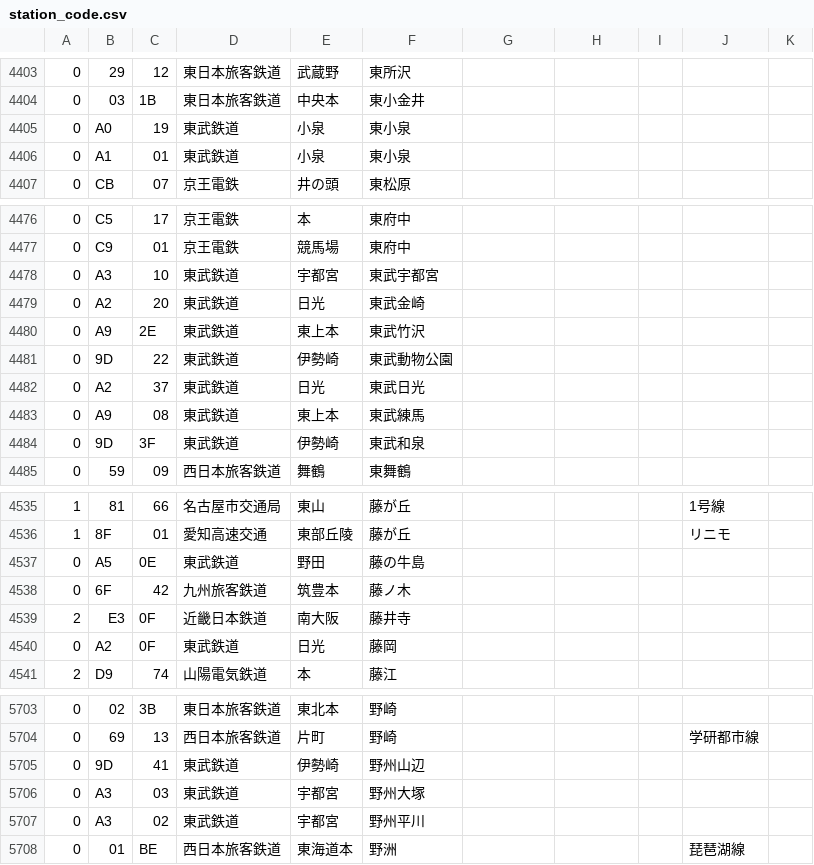
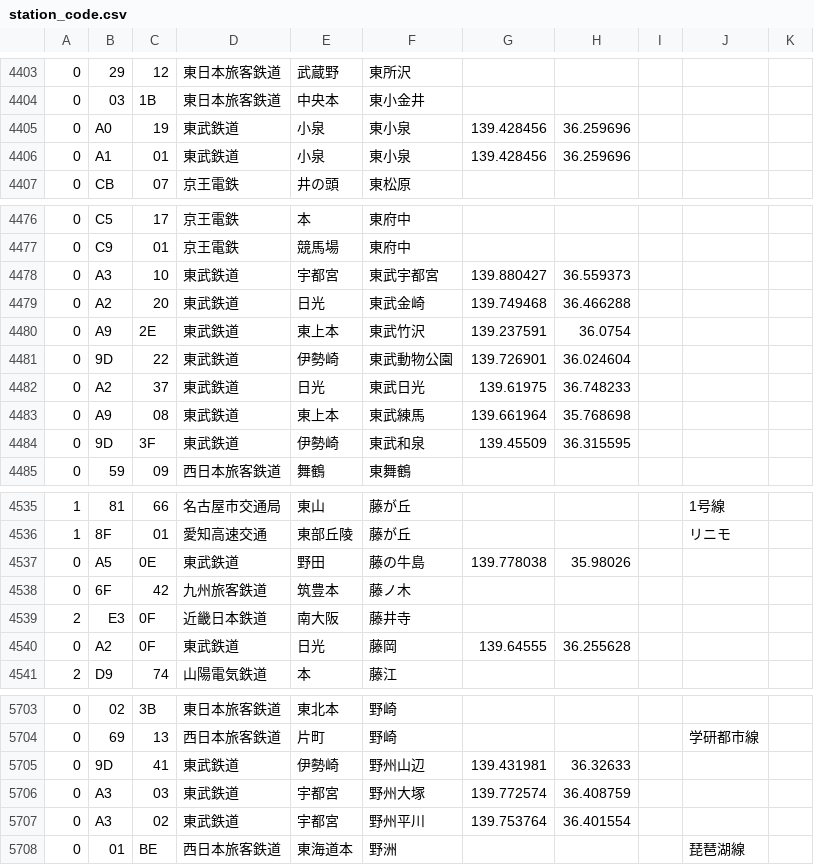
Before and after one commit to pasora/garrulous-octo-wookie, a CSV file: app/src/main/res/raw/station_code.csv, drawn as a sheet; only a part is shown, gaps mark what is left out; the diff covers the shown part only.

Commit message:
tobu

```diff
--- a/app/src/main/res/raw/station_code.csv
+++ b/app/src/main/res/raw/station_code.csv
@@ -4404,4 +4404,4 @@
 0,03,1B,東日本旅客鉄道,中央本,東小金井,,,,
-0,A0,19,東武鉄道,小泉,東小泉,,,,
-0,A1,01,東武鉄道,小泉,東小泉,,,,
+0,A0,19,東武鉄道,小泉,東小泉,139.428456,36.259696,,,
+0,A1,01,東武鉄道,小泉,東小泉,139.428456,36.259696,,,
 0,CB,07,京王電鉄,井の頭,東松原,,,,
@@ -4477,9 +4477,9 @@
 0,C9,01,京王電鉄,競馬場,東府中,,,,
-0,A3,10,東武鉄道,宇都宮,東武宇都宮,,,,
-0,A2,20,東武鉄道,日光,東武金崎,,,,
-0,A9,2E,東武鉄道,東上本,東武竹沢,,,,
-0,9D,22,東武鉄道,伊勢崎,東武動物公園,,,,
-0,A2,37,東武鉄道,日光,東武日光,,,,
-0,A9,08,東武鉄道,東上本,東武練馬,,,,
-0,9D,3F,東武鉄道,伊勢崎,東武和泉,,,,
+0,A3,10,東武鉄道,宇都宮,東武宇都宮,139.880427,36.559373,,,
+0,A2,20,東武鉄道,日光,東武金崎,139.749468,36.466288,,,
+0,A9,2E,東武鉄道,東上本,東武竹沢,139.237591,36.0754,,,
+0,9D,22,東武鉄道,伊勢崎,東武動物公園,139.726901,36.024604,,,
+0,A2,37,東武鉄道,日光,東武日光,139.61975,36.748233,,,
+0,A9,08,東武鉄道,東上本,東武練馬,139.661964,35.768698,,,
+0,9D,3F,東武鉄道,伊勢崎,東武和泉,139.45509,36.315595,,,
 0,59,09,西日本旅客鉄道,舞鶴,東舞鶴,,,,
@@ -4536,6 +4536,6 @@
 1,8F,01,愛知高速交通,東部丘陵,藤が丘,,,,リニモ
-0,A5,0E,東武鉄道,野田,藤の牛島,,,,
+0,A5,0E,東武鉄道,野田,藤の牛島,139.778038,35.98026,,,
 0,6F,42,九州旅客鉄道,筑豊本,藤ノ木,,,,
 2,E3,0F,近畿日本鉄道,南大阪,藤井寺,,,,
-0,A2,0F,東武鉄道,日光,藤岡,,,,
+0,A2,0F,東武鉄道,日光,藤岡,139.64555,36.255628,,,
 2,D9,74,山陽電気鉄道,本,藤江,,,,
@@ -5704,5 +5704,5 @@
 0,69,13,西日本旅客鉄道,片町,野崎,,,,学研都市線
-0,9D,41,東武鉄道,伊勢崎,野州山辺,,,,
-0,A3,03,東武鉄道,宇都宮,野州大塚,,,,
-0,A3,02,東武鉄道,宇都宮,野州平川,,,,
+0,9D,41,東武鉄道,伊勢崎,野州山辺,139.431981,36.32633,,,
+0,A3,03,東武鉄道,宇都宮,野州大塚,139.772574,36.408759,,,
+0,A3,02,東武鉄道,宇都宮,野州平川,139.753764,36.401554,,,
 0,01,BE,西日本旅客鉄道,東海道本,野洲,,,,琵琶湖線
```
Also changed, not shown: 120 edited cells elsewhere in this file.
